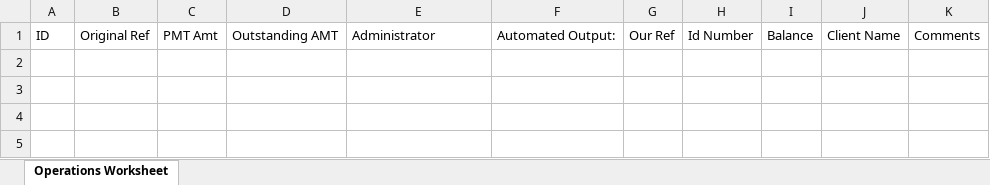
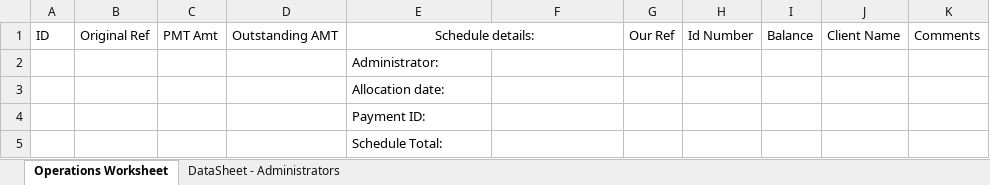
Before and after one commit to KobusD-TC/RPA016-Admin-Order-Schedule-Allocations, an Excel workbook: Excel Templates/Input template.xlsx, sheet Operations Worksheet, drawn as a sheet; values as stored, in another font and other column widths than the file's, no borders; conditional formats not drawn; the diff names each change by its address in the sheet, - before the commit and + after, or states it on an @@ line.

```diff
--- a/Excel Templates/Input template.xlsx (sheet Operations Worksheet)
+++ b/Excel Templates/Input template.xlsx (sheet Operations Worksheet)
+sheet tab: DataSheet - Administrators
-E1: Administrator
+E1: Schedule details:
-E1 alignment: left
+E1 alignment: center
+E1:F1 merged
-F1: Automated Output:
+F1: (empty)
+row 2:  |  |  |  | Administrator:
+row 3:  |  |  |  | Allocation date:
+row 4:  |  |  |  | Payment ID:
+row 5:  |  |  |  | Schedule Total:
```
Also changed, not shown: 7 other files.
